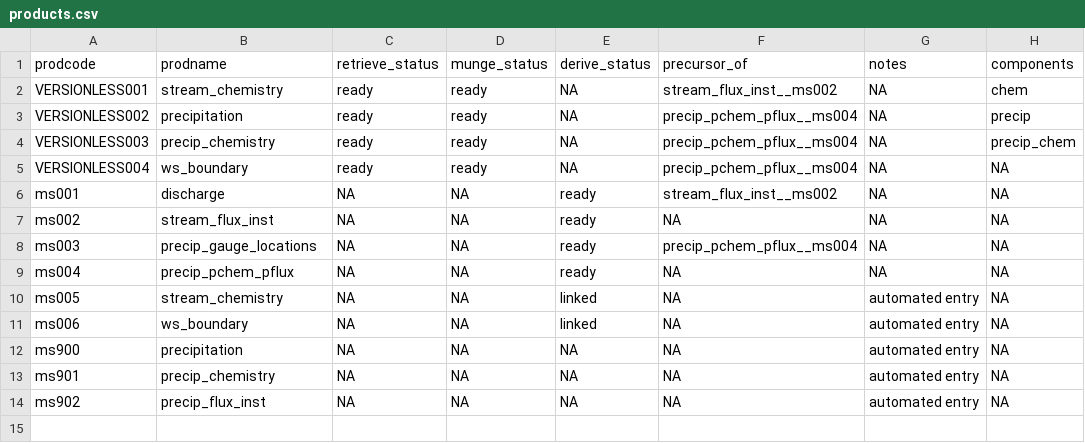
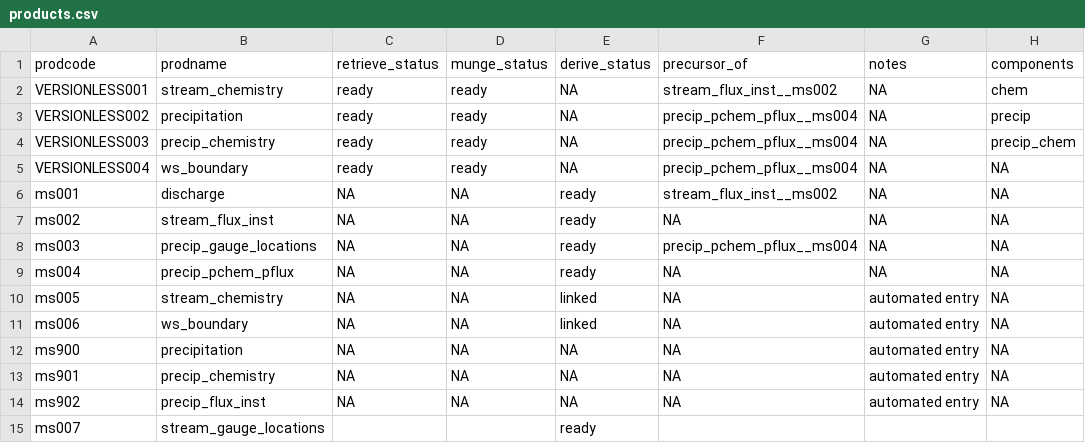
Before and after one commit to MacroSHEDS/data_processing, a CSV file: src/bear/bear/products.csv, drawn as a sheet; the diff names each change by its address in the sheet, - before the commit and + after, or states it on an @@ line.

```diff
--- a/src/bear/bear/products.csv
+++ b/src/bear/bear/products.csv
+row 15: ms007 | stream_gauge_locations |  |  | ready
```
Also changed, not shown: src/czo/calhoun/products.csv, src/czo/shale_hills/products.csv, 33 other files.
